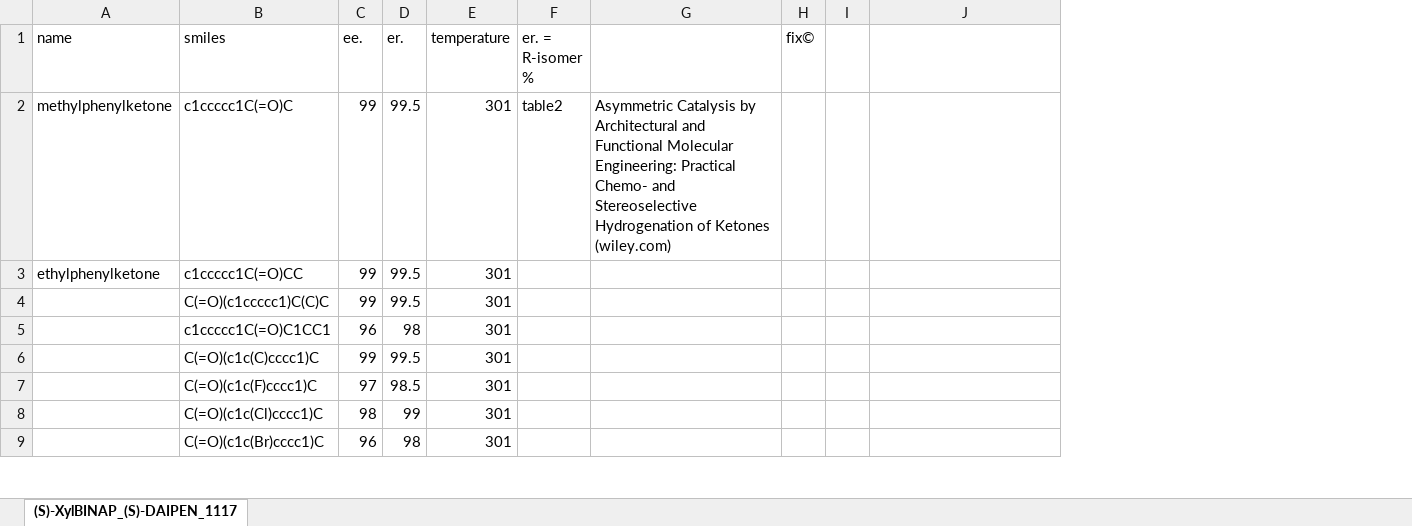
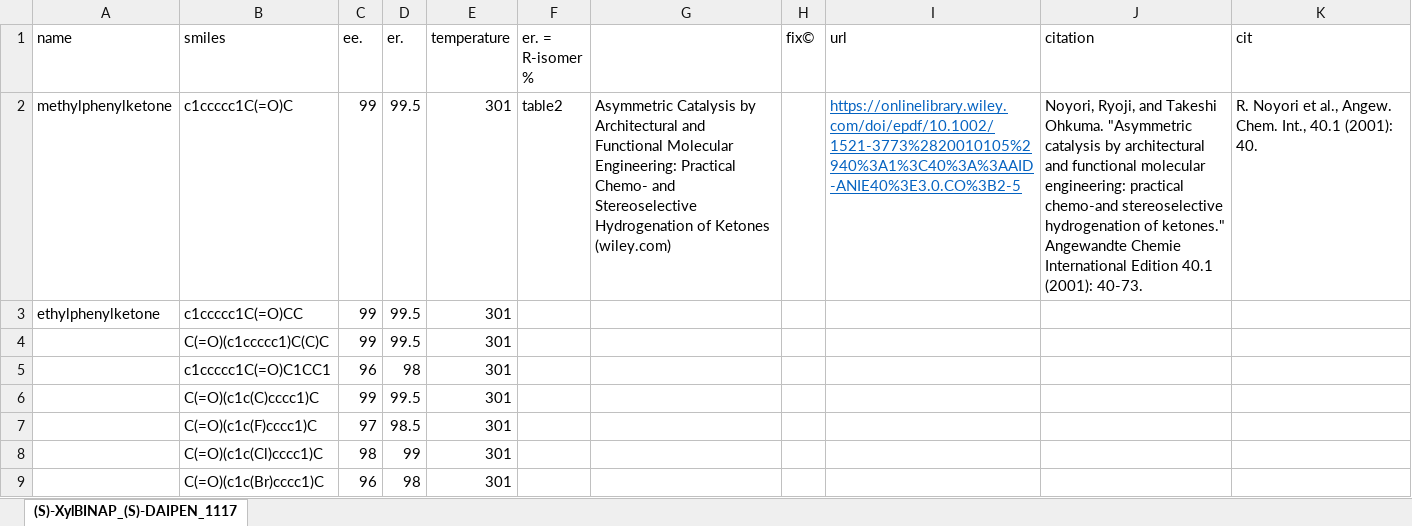
Before and after one commit to poclab-web/eCoMFA, an Excel workbook: sampledata/RuSS_origin.xlsx, sheet (S)-XylBINAP_(S)-DAIPEN_1117, drawn as a sheet; only a part is shown; values as stored, in another font and other column widths than the file's, no borders; removed rows and columns are numbered as before the commit, all else as after; the diff names each change by its address in the sheet, - before the commit and + after, or states it on an @@ line.

```diff
--- a/sampledata/RuSS_origin.xlsx (sheet (S)-XylBINAP_(S)-DAIPEN_1117)
+++ b/sampledata/RuSS_origin.xlsx (sheet (S)-XylBINAP_(S)-DAIPEN_1117)
-column I, empty
+column I (url), row 2: https://onlinelibrary.wiley.com/doi/epdf/10.1002/1521-3773%2820010105%2940%3A1%3C40%3A%3AAID-ANIE40%3E3.0.CO%3B2-5
+column K (cit), row 2: R. Noyori et al., Angew. Chem. Int., 40.1 (2001): 40.
-J1: (empty)
+J1: citation
-J2 (citation): (empty)
+J2 (citation): Noyori, Ryoji, and Takeshi Ohkuma. "Asymmetric catalysis by architectural and functional molecular engineering: practical chemo‐and stereoselective hydrogenation of ketones." Angewandte Chemie International Edition 40.1 (2001): 40-73.
```
Also changed, not shown: 23 other files.
